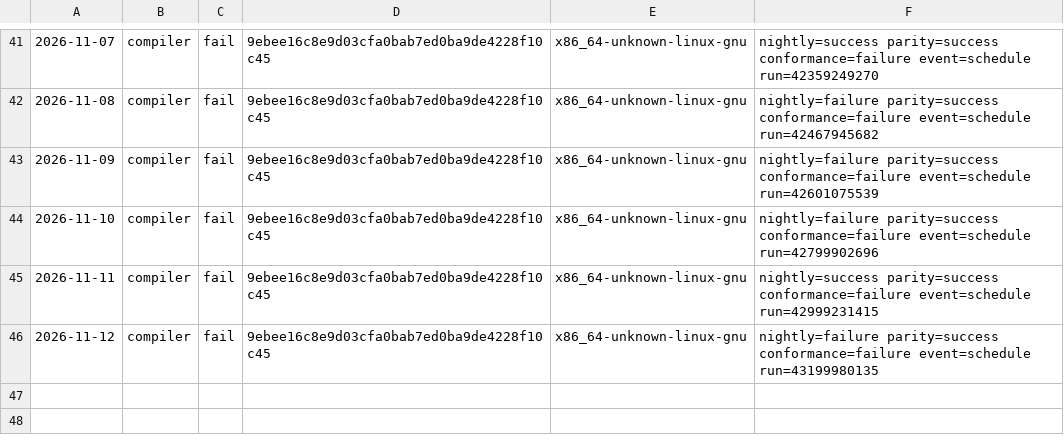
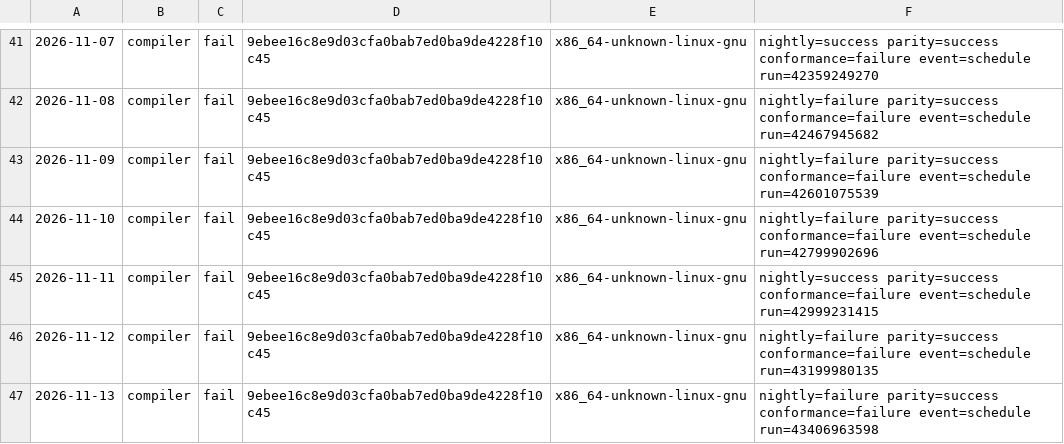
Before and after one commit to sinisterMage/WSharp, a TSV file: soak/compiler.tsv, drawn as a sheet; only a part is shown, gaps mark what is left out; the diff names each change by its address in the sheet, - before the commit and + after, or states it on an @@ line.

```diff
--- a/soak/compiler.tsv
+++ b/soak/compiler.tsv
+row 47: 2026-11-13 | compiler | fail | 9ebee16c8e9d03cfa0bab7ed0ba9de4228f10c45 | x86_64-unknown-linux-gnu | nightly=failure parity=success conformance=failure event=schedule run=43406963598
```
